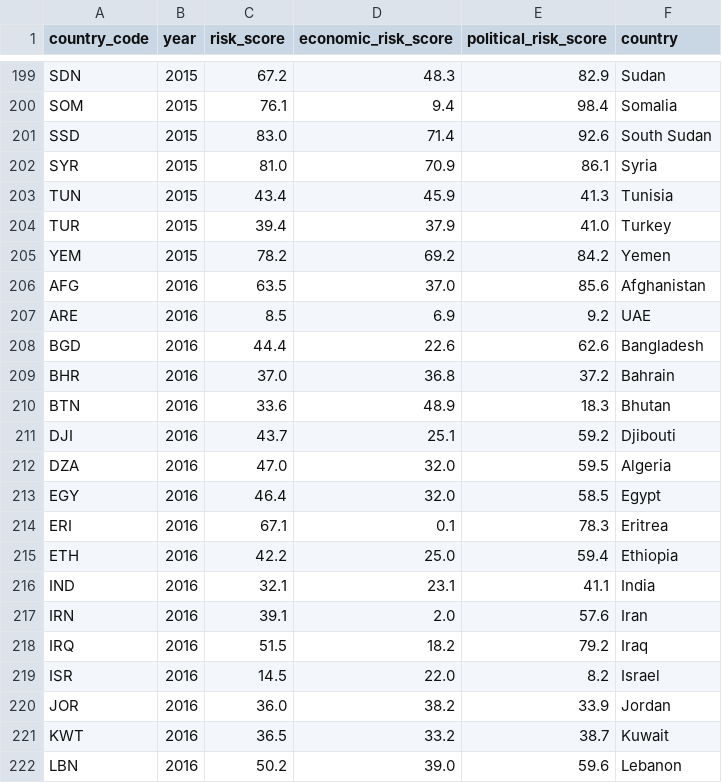
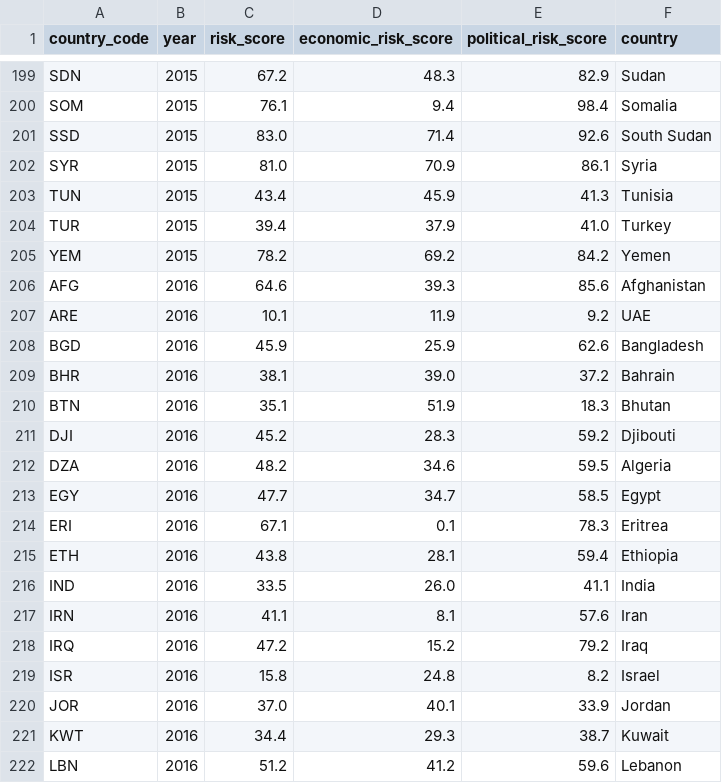
Before and after one commit to rafaywaqar2004-lang/overeign-risk-index, a CSV file: scored_history.csv, drawn as a sheet; only a part is shown, gaps mark what is left out; the diff covers the shown part only.

```diff
--- a/scored_history.csv
+++ b/scored_history.csv
@@ -205,18 +205,18 @@ TUR,2015,39.4,37.9,41.0,Turkey
 YEM,2015,78.2,69.2,84.2,Yemen
-AFG,2016,63.5,37.0,85.6,Afghanistan
-ARE,2016,8.5,6.9,9.2,UAE
-BGD,2016,44.4,22.6,62.6,Bangladesh
-BHR,2016,37.0,36.8,37.2,Bahrain
-BTN,2016,33.6,48.9,18.3,Bhutan
-DJI,2016,43.7,25.1,59.2,Djibouti
-DZA,2016,47.0,32.0,59.5,Algeria
-EGY,2016,46.4,32.0,58.5,Egypt
+AFG,2016,64.6,39.3,85.6,Afghanistan
+ARE,2016,10.1,11.9,9.2,UAE
+BGD,2016,45.9,25.9,62.6,Bangladesh
+BHR,2016,38.1,39.0,37.2,Bahrain
+BTN,2016,35.1,51.9,18.3,Bhutan
+DJI,2016,45.2,28.3,59.2,Djibouti
+DZA,2016,48.2,34.6,59.5,Algeria
+EGY,2016,47.7,34.7,58.5,Egypt
 ERI,2016,67.1,0.1,78.3,Eritrea
-ETH,2016,42.2,25.0,59.4,Ethiopia
-IND,2016,32.1,23.1,41.1,India
-IRN,2016,39.1,2.0,57.6,Iran
-IRQ,2016,51.5,18.2,79.2,Iraq
-ISR,2016,14.5,22.0,8.2,Israel
-JOR,2016,36.0,38.2,33.9,Jordan
-KWT,2016,36.5,33.2,38.7,Kuwait
-LBN,2016,50.2,39.0,59.6,Lebanon
+ETH,2016,43.8,28.1,59.4,Ethiopia
+IND,2016,33.5,26.0,41.1,India
+IRN,2016,41.1,8.1,57.6,Iran
+IRQ,2016,47.2,15.2,79.2,Iraq
+ISR,2016,15.8,24.8,8.2,Israel
+JOR,2016,37.0,40.1,33.9,Jordan
+KWT,2016,34.4,29.3,38.7,Kuwait
+LBN,2016,51.2,41.2,59.6,Lebanon
```
Also changed, not shown: 120 edited cells elsewhere in this file, driver_history.csv, live_sovereign_risk_data.csv, 5 other files.
